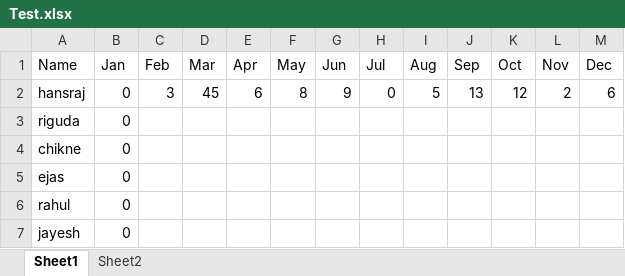
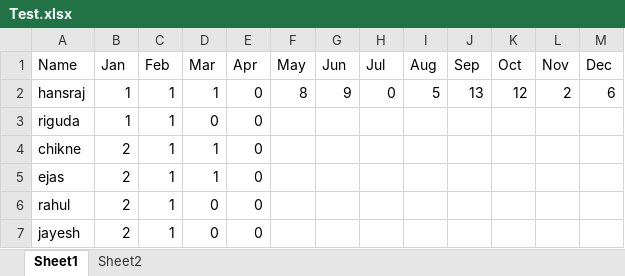
Before and after one commit to MechanicalNoob05/Attendance_log_Manager, an Excel workbook: Test.xlsx, sheet Sheet1, drawn as a sheet; values as stored, in another font and other column widths than the file's, no borders; the diff names each change by its address in the sheet, - before the commit and + after, or states it on an @@ line.

```diff
--- a/Test.xlsx (sheet Sheet1)
+++ b/Test.xlsx (sheet Sheet1)
-B2:B3 (Jan): 0
+B2:B3 (Jan): 1
-C2 (Feb): 3
+C2 (Feb): 1
-D2 (Mar): 45
+D2 (Mar): 1
-E2 (Apr): 6
+E2 (Apr): 0
-C3:C7 (Feb): (empty)
+C3:C7 (Feb): 1
-D3 (Mar): (empty)
+D3 (Mar): 0
-E3:E7 (Apr): (empty)
+E3:E7 (Apr): 0
-B4:B7 (Jan): 0
+B4:B7 (Jan): 2
-D4:D5 (Mar): (empty)
+D4:D5 (Mar): 1
-D6:D7 (Mar): (empty)
+D6:D7 (Mar): 0
```
Also changed, not shown: 1 other file.
